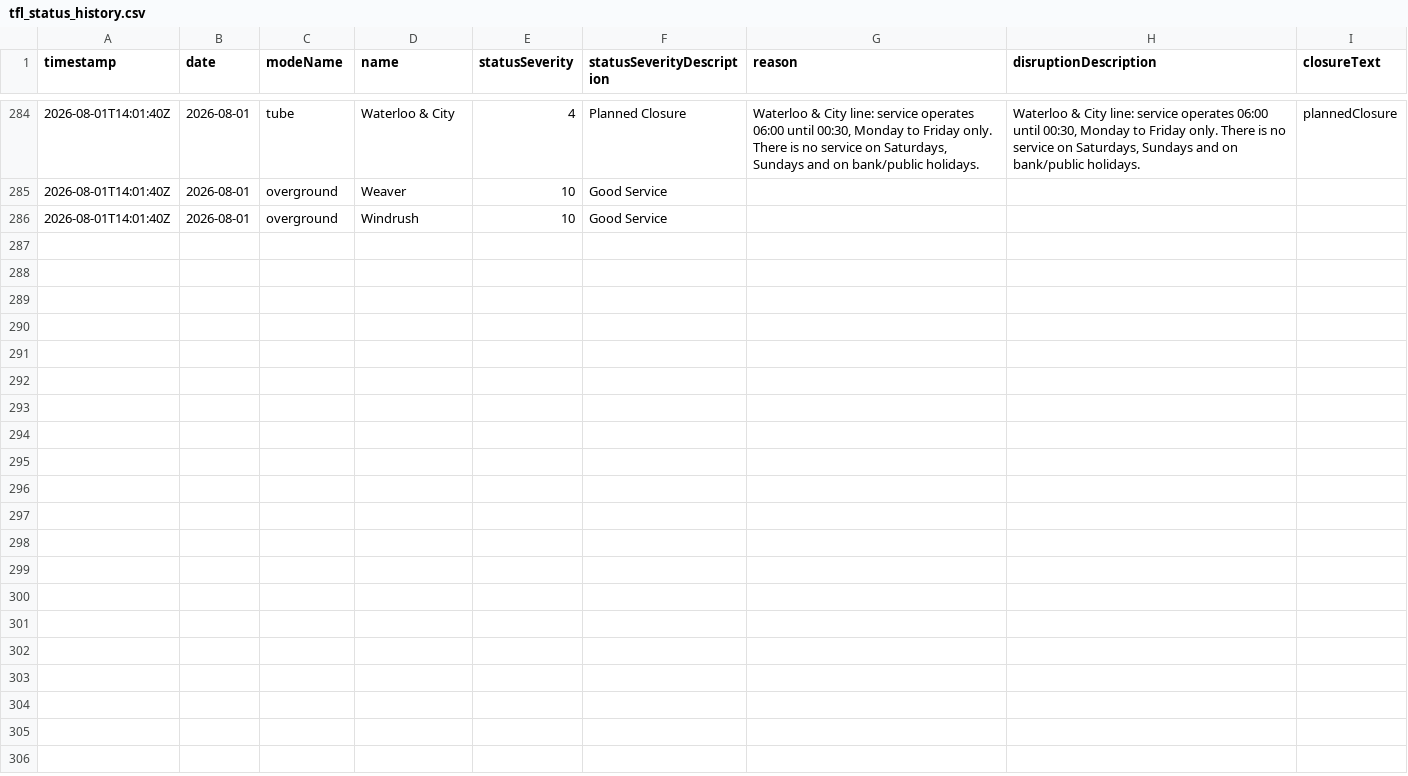
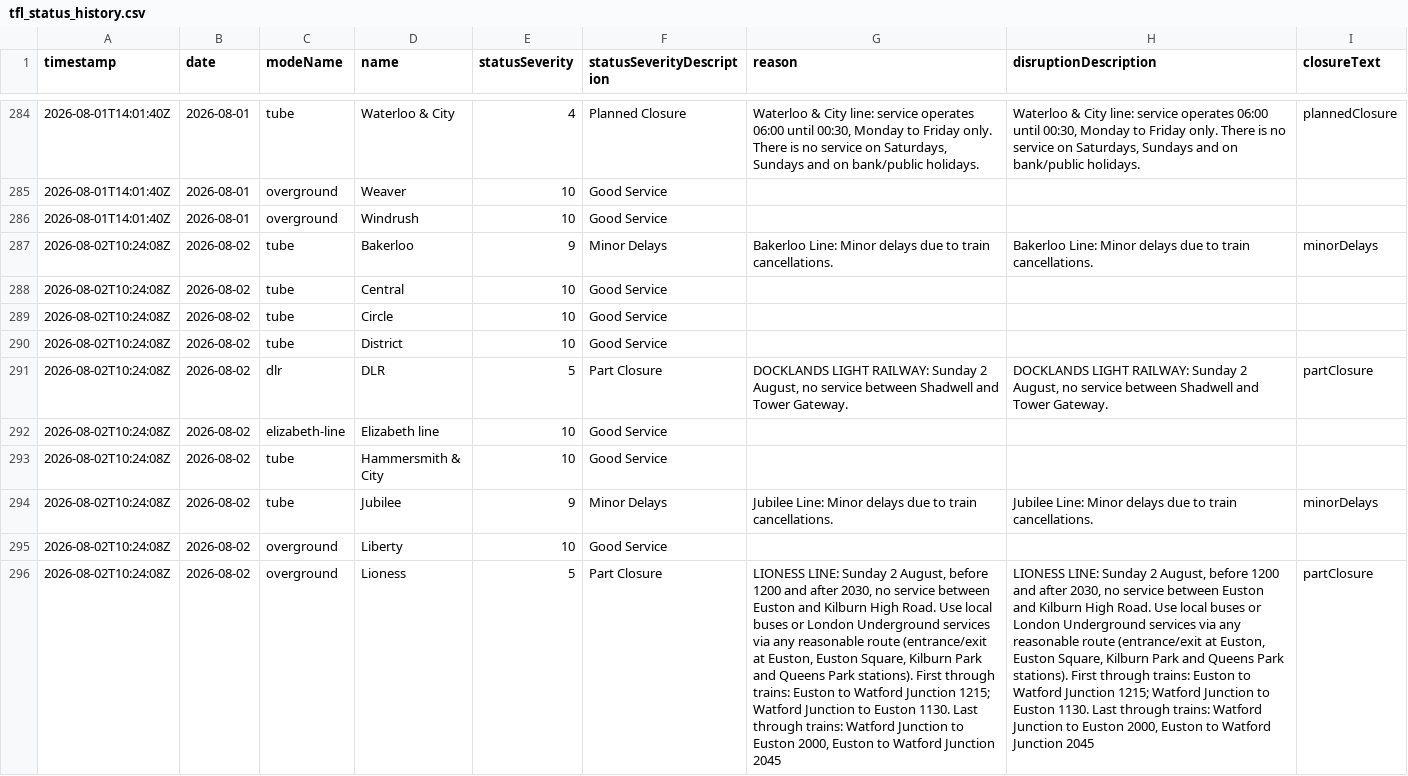
Before and after one commit to Aashleshaj/London_Transport_Reliability_and_Economic_Impact, a CSV file: data/tfl_status_history.csv, drawn as a sheet; only a part is shown, gaps mark what is left out; the diff covers the shown part only; the diff names each change by its address in the sheet, - before the commit and + after, or states it on an @@ line.

```diff
--- a/data/tfl_status_history.csv
+++ b/data/tfl_status_history.csv
+row 287: 2026-08-02T10:24:08Z | 2026-08-02 | tube | Bakerloo | 9 | Minor Delays | Bakerloo Line: Minor delays due to train cancellations. | Bakerloo Line: Minor delays due to train cancellations. | minorDelays
+row 288: 2026-08-02T10:24:08Z | 2026-08-02 | tube | Central | 10 | Good Service
+row 289: 2026-08-02T10:24:08Z | 2026-08-02 | tube | Circle | 10 | Good Service
+row 290: 2026-08-02T10:24:08Z | 2026-08-02 | tube | District | 10 | Good Service
+row 291: 2026-08-02T10:24:08Z | 2026-08-02 | dlr | DLR | 5 | Part Closure | DOCKLANDS LIGHT RAILWAY: Sunday 2 August, no service between Shadwell and Tower Gateway. | DOCKLANDS LIGHT RAILWAY: Sunday 2 August, no service between Shadwell and Tower Gateway. | partClosure
+row 292: 2026-08-02T10:24:08Z | 2026-08-02 | elizabeth-line | Elizabeth line | 10 | Good Service
+row 293: 2026-08-02T10:24:08Z | 2026-08-02 | tube | Hammersmith & City | 10 | Good Service
+row 294: 2026-08-02T10:24:08Z | 2026-08-02 | tube | Jubilee | 9 | Minor Delays | Jubilee Line: Minor delays due to train cancellations. | Jubilee Line: Minor delays due to train cancellations. | minorDelays
+row 295: 2026-08-02T10:24:08Z | 2026-08-02 | overground | Liberty | 10 | Good Service
+row 296: 2026-08-02T10:24:08Z | 2026-08-02 | overground | Lioness | 5 | Part Closure | LIONESS LINE: Sunday 2 August, before 1200 and after 2030, no service between Euston and Kilburn High Road. Use local buses or London Underground services via any reasonable route (entrance/exit at Euston, Euston Square, Kilburn Park and Queens Park stations). First through trains: Euston to Watford Junction 1215; Watford Junction to Euston 1130. Last through trains: Watford Junction to Euston 2000, Euston to Watford Junction 2045 | LIONESS LINE: Sunday 2 August, before 1200 and after 2030, no service between Euston and Kilburn High Road. Use local buses or London Underground services via any reasonable route (entrance/exit at Euston, Euston Square, Kilburn Park and Queens Park stations). First through trains: Euston to Watford Junction 1215; Watford Junction to Euston 1130. Last through trains: Watford Junction to Euston 2000, Euston to Watford Junction 2045 | partClosure
```
Also changed, not shown: 9 added rows elsewhere in this file, data/all_lines_combined.csv, data/borough_disruption_daily.csv, 8 other files.
